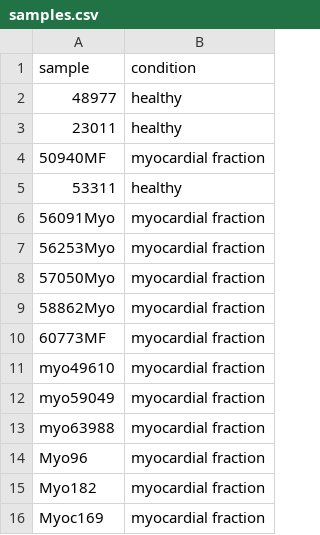
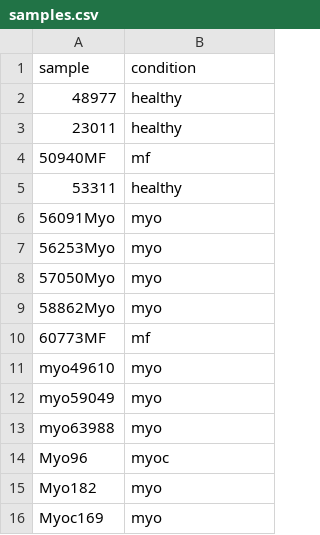
Before and after one commit to menyawino/RNAseq_Pipeline_Snakemake, a CSV file: samples.csv, drawn as a sheet.

```diff
--- a/samples.csv
+++ b/samples.csv
@@ -3,14 +3,14 @@
 23011,healthy
-50940MF,myocardial fraction
+50940MF,mf
 53311,healthy
-56091Myo,myocardial fraction
-56253Myo,myocardial fraction
-57050Myo,myocardial fraction
-58862Myo,myocardial fraction
-60773MF,myocardial fraction
-myo49610,myocardial fraction
-myo59049,myocardial fraction
-myo63988,myocardial fraction
-Myo96,myocardial fraction
-Myo182,myocardial fraction
-Myoc169,myocardial fraction
+56091Myo,myo
+56253Myo,myo
+57050Myo,myo
+58862Myo,myo
+60773MF,mf
+myo49610,myo
+myo59049,myo
+myo63988,myo
+Myo96,myoc
+Myo182,myo
+Myoc169,myo
```
Also changed, not shown: 8 other files.
